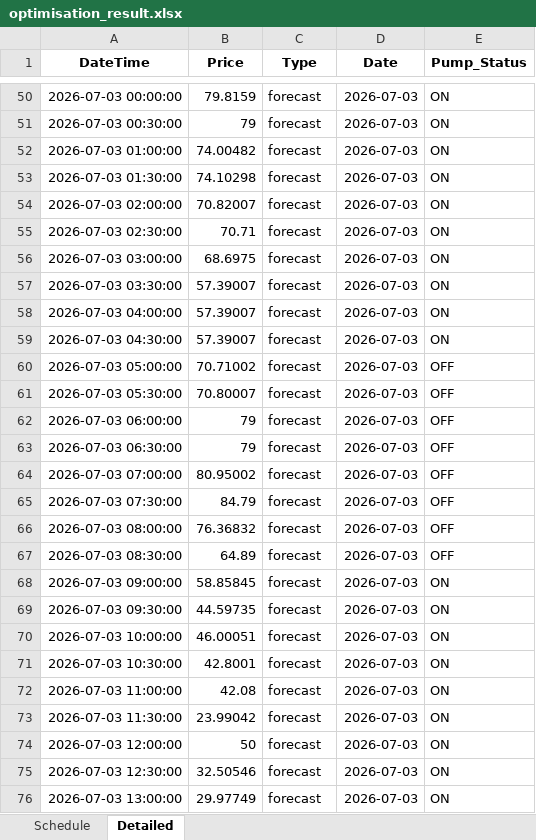
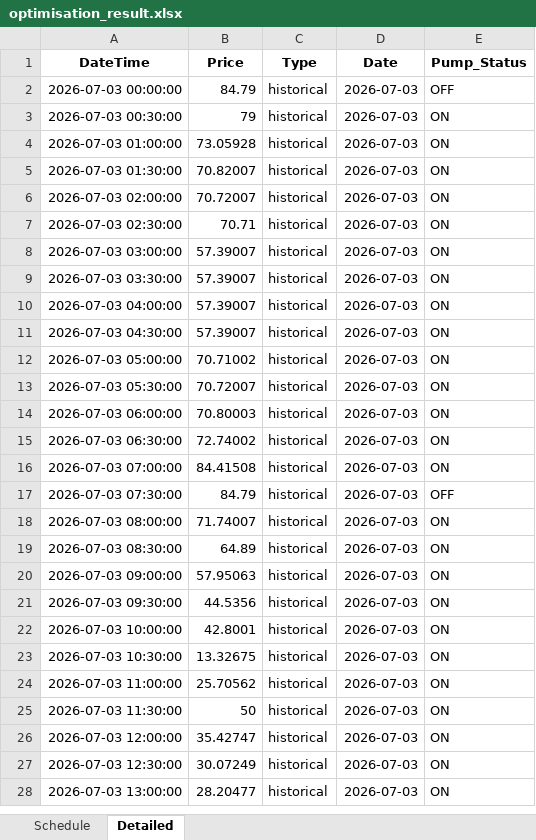
Before and after one commit to wjt1991/pump-optimisation-for-SHW, an Excel workbook: data/latest/optimisation_result.xlsx, sheet Detailed, drawn as a sheet; only a part is shown, gaps mark what is left out; values as stored, in another font and other column widths than the file's, no borders; addresses are those after the commit; the diff covers the shown part only; the diff names each change by its address in the sheet, - before the commit and + after, or states it on an @@ line.

```diff
--- a/data/latest/optimisation_result.xlsx (sheet Detailed)
+++ b/data/latest/optimisation_result.xlsx (sheet Detailed)
-B2 (Price): 79.8159
+B2 (Price): 84.79
-C2:C28 (Type): forecast
+C2:C28 (Type): historical
-E2 (Pump_Status): ON
+E2 (Pump_Status): OFF
-B4 (Price): 74.00482
+B4 (Price): 73.05928
-B5 (Price): 74.10298
+B5 (Price): 70.82007
-B6 (Price): 70.82007
+B6 (Price): 70.72007
-B8 (Price): 68.6975
+B8 (Price): 57.39007
-E12:E16 (Pump_Status): OFF
+E12:E16 (Pump_Status): ON
-B13 (Price): 70.80007
+B13 (Price): 70.72007
-B14 (Price): 79
+B14 (Price): 70.80003
-B15 (Price): 79
+B15 (Price): 72.74002
-B16 (Price): 80.95002
+B16 (Price): 84.41508
-B18 (Price): 76.36832
+B18 (Price): 71.74007
-E18:E19 (Pump_Status): OFF
+E18:E19 (Pump_Status): ON
-B20 (Price): 58.85845
+B20 (Price): 57.95063
-B21 (Price): 44.59735
+B21 (Price): 44.5356
-B22 (Price): 46.00051
+B22 (Price): 42.8001
-B23 (Price): 42.8001
+B23 (Price): 13.32675
-B24 (Price): 42.08
+B24 (Price): 25.70562
-B25 (Price): 23.99042
+B25 (Price): 50
-B26 (Price): 50
+B26 (Price): 35.42747
-B27 (Price): 32.50546
+B27 (Price): 30.07249
-B28 (Price): 29.97749
+B28 (Price): 28.20477
```
Also changed, not shown: 48 added rows, 48 removed rows and 33 edited cells elsewhere in this sheet, sheet Schedule, 3 other files.
